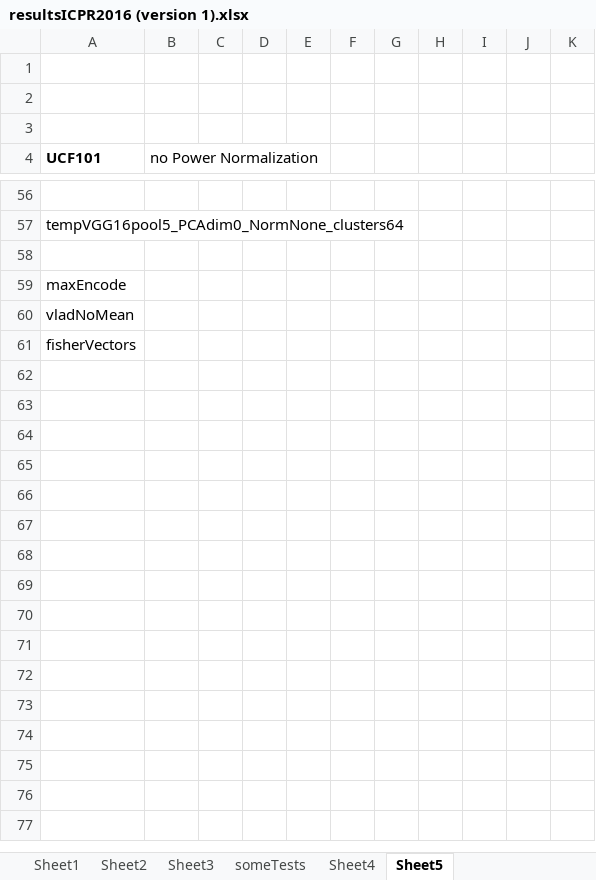
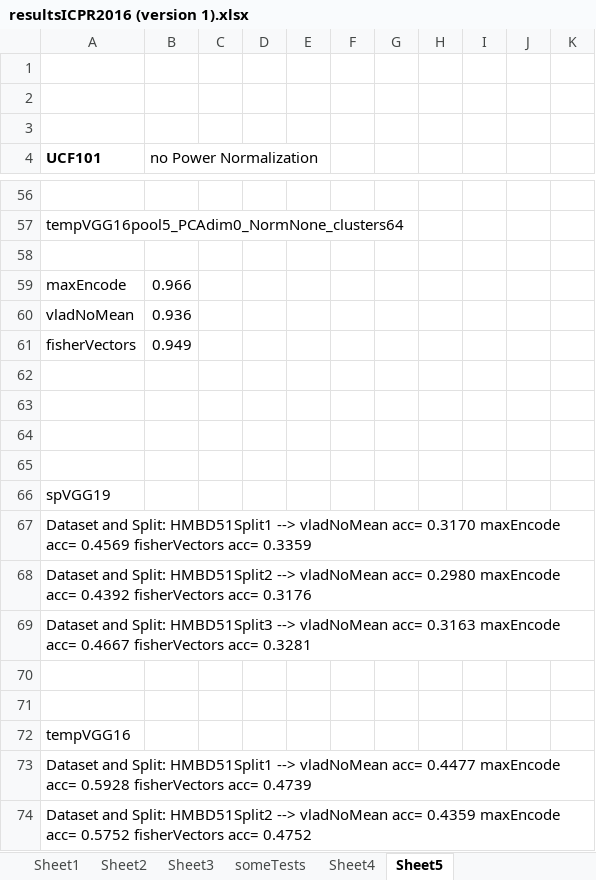
Before and after one commit to wyx0722/experiments, an Excel workbook: Matlab_experiments/ICPR2016/resultsICPR2016 (version 1).xlsx, sheet Sheet5, drawn as a sheet; only a part is shown, gaps mark what is left out; values as stored, in another font and other column widths than the file's, no borders; the diff covers the shown part only; the diff names each change by its address in the sheet, - before the commit and + after, or states it on an @@ line.

```diff
--- a/Matlab_experiments/ICPR2016/resultsICPR2016 (version 1).xlsx (sheet Sheet5)
+++ b/Matlab_experiments/ICPR2016/resultsICPR2016 (version 1).xlsx (sheet Sheet5)
-B59 (no Power Normalization): (empty)
+B59 (no Power Normalization): 0.966
-B60 (no Power Normalization): (empty)
+B60 (no Power Normalization): 0.936
-B61 (no Power Normalization): (empty)
+B61 (no Power Normalization): 0.949
+row 62: (empty)
+row 63: (empty)
+row 64: (empty)
+row 65: (empty)
+row 66: spVGG19
+row 67: Dataset and Split: HMBD51Split1 --> vladNoMean acc= 0.3170 maxEncode acc= 0.4569 fisherVectors acc= 0.3359
+row 68: Dataset and Split: HMBD51Split2 --> vladNoMean acc= 0.2980 maxEncode acc= 0.4392 fisherVectors acc= 0.3176
+row 69: Dataset and Split: HMBD51Split3 --> vladNoMean acc= 0.3163 maxEncode acc= 0.4667 fisherVectors acc= 0.3281
+row 70: (empty)
+row 71: (empty)
+row 72: tempVGG16
+row 73: Dataset and Split: HMBD51Split1 --> vladNoMean acc= 0.4477 maxEncode acc= 0.5928 fisherVectors acc= 0.4739
+row 74: Dataset and Split: HMBD51Split2 --> vladNoMean acc= 0.4359 maxEncode acc= 0.5752 fisherVectors acc= 0.4752
```
Also changed, not shown: 23 added rows elsewhere in this sheet, 4 other files.
